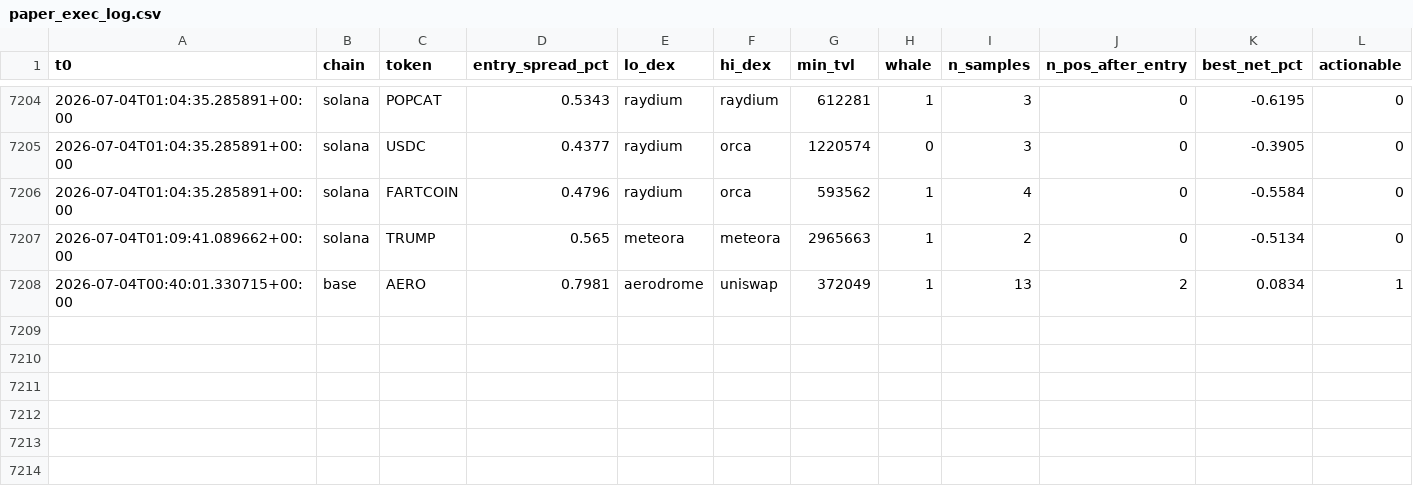
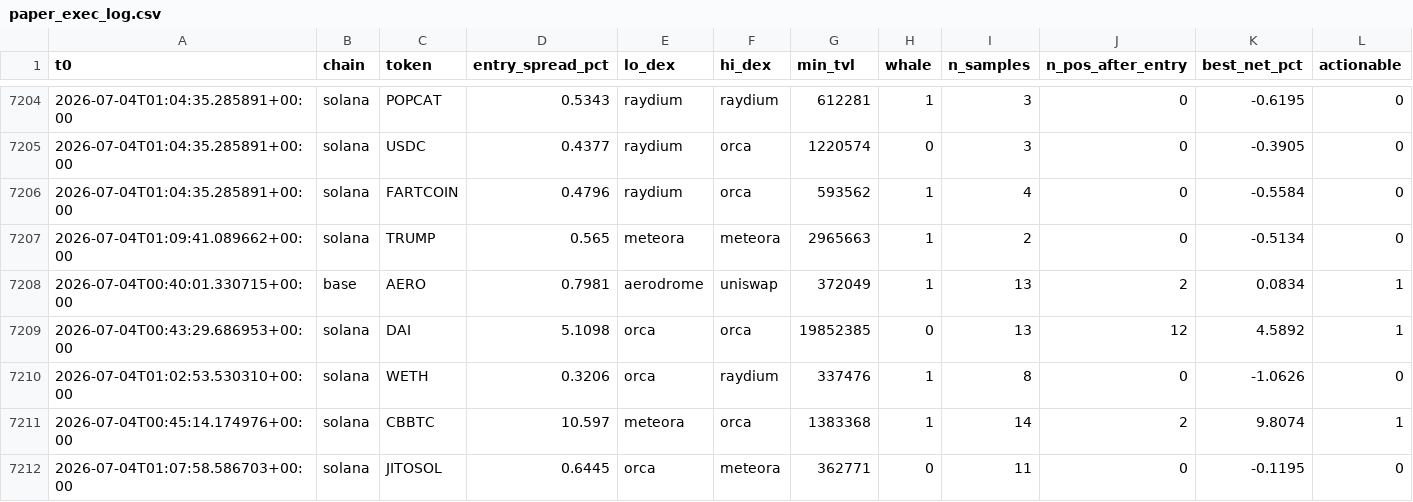
Before and after one commit to bagstreet/test, a CSV file: state/paper_exec_log.csv, drawn as a sheet; only a part is shown, gaps mark what is left out; the diff names each change by its address in the sheet, - before the commit and + after, or states it on an @@ line.

```diff
--- a/state/paper_exec_log.csv
+++ b/state/paper_exec_log.csv
+row 7209: 2026-07-04T00:43:29.686953+00:00 | solana | DAI | 5.1098 | orca | orca | 19852385 | 0 | 13 | 12 | 4.5892 | 1
+row 7210: 2026-07-04T01:02:53.530310+00:00 | solana | WETH | 0.3206 | orca | raydium | 337476 | 1 | 8 | 0 | -1.0626 | 0
+row 7211: 2026-07-04T00:45:14.174976+00:00 | solana | CBBTC | 10.597 | meteora | orca | 1383368 | 1 | 14 | 2 | 9.8074 | 1
+row 7212: 2026-07-04T01:07:58.586703+00:00 | solana | JITOSOL | 0.6445 | orca | meteora | 362771 | 0 | 11 | 0 | -0.1195 | 0
```
Also changed, not shown: 4 other files.
